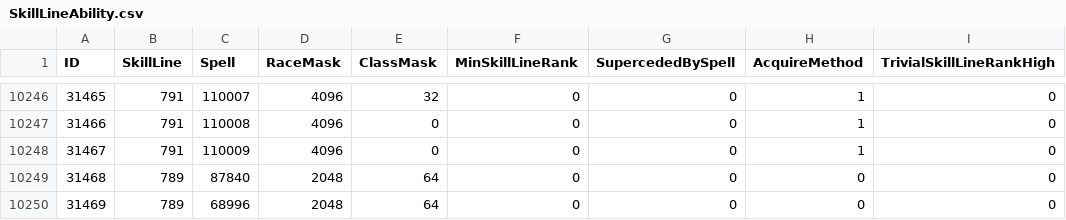
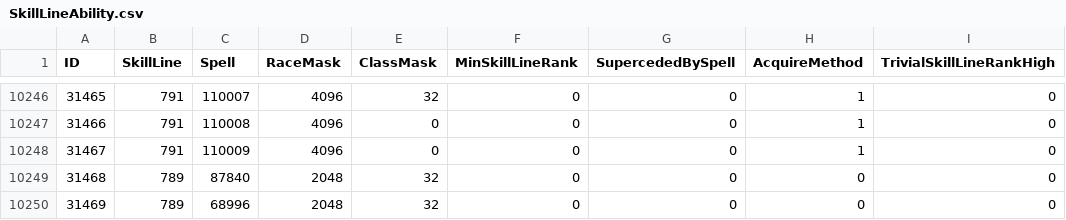
Before and after one commit to Medviten/WHE-256-bit, a CSV file: data/CSV from DBC/SkillLineAbility.csv, drawn as a sheet; only a part is shown, gaps mark what is left out; the diff names each change by its address in the sheet, - before the commit and + after, or states it on an @@ line.

```diff
--- a/data/CSV from DBC/SkillLineAbility.csv
+++ b/data/CSV from DBC/SkillLineAbility.csv
-E10249:E10250 (ClassMask): 64
+E10249:E10250 (ClassMask): 32
```
Also changed, not shown: 2 other files.
